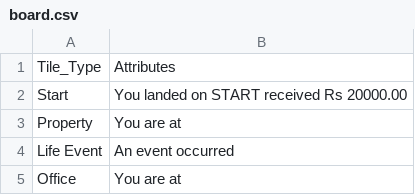
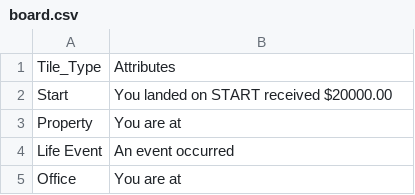
Before and after one commit to ammy20019/C-Programs, a CSV file: board.csv, drawn as a sheet; only a part is shown.

```diff
--- a/board.csv
+++ b/board.csv
@@ -1,3 +1,3 @@
 Tile_Type,Attributes
-Start, You landed on START received Rs 20000.00
+Start, You landed on START received $20000.00
 Property, You are at,
```
Also changed, not shown: player_details.csv, 4 other files.
